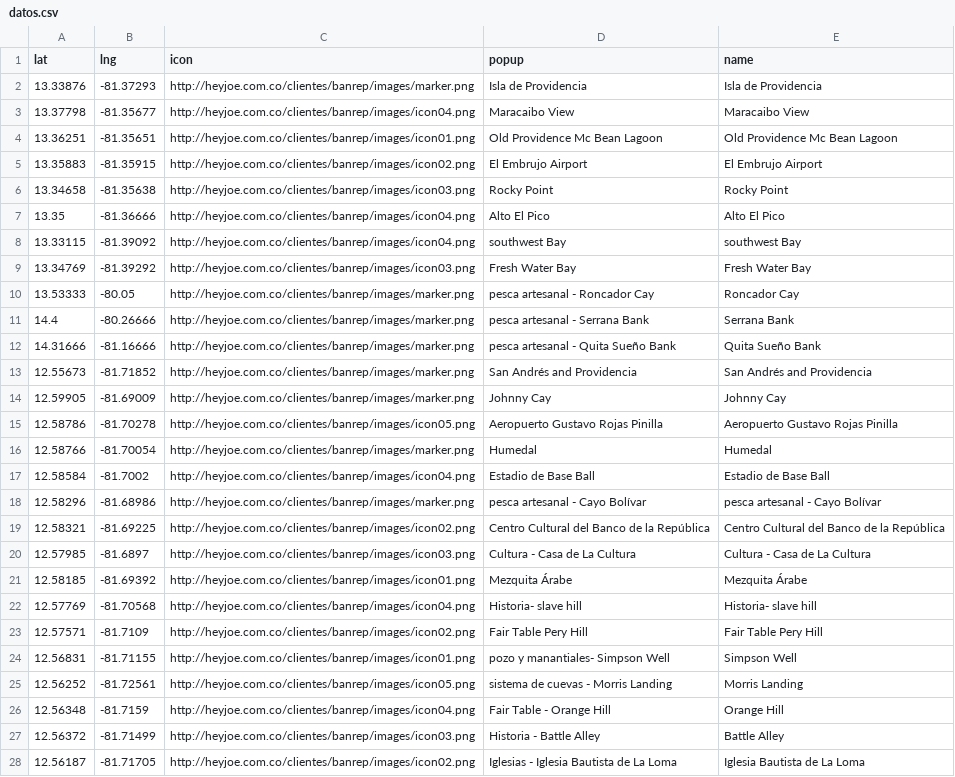
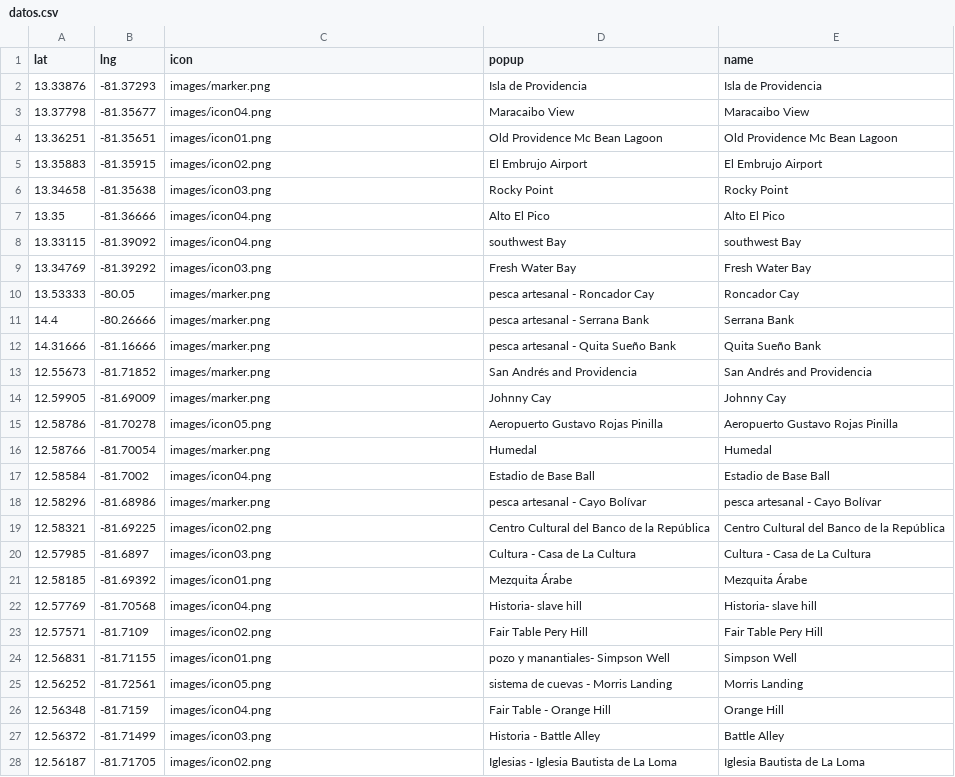
Before and after one commit to heyjoeb/prototipo-banrep, a CSV file: app/datos.csv, drawn as a sheet; only a part is shown; the diff covers the shown part only.

```diff
--- a/app/datos.csv
+++ b/app/datos.csv
@@ -1,28 +1,28 @@
 lat,lng,icon,popup,name
-13.33876,-81.37293,http://heyjoe.com.co/clientes/banrep/images/marker.png,"Isla de Providencia",Isla de Providencia
-13.37798,-81.35677,http://heyjoe.com.co/clientes/banrep/images/icon04.png,"Maracaibo View",Maracaibo View
-13.36251,-81.35651,http://heyjoe.com.co/clientes/banrep/images/icon01.png,"Old Providence Mc Bean Lagoon",Old Providence Mc Bean Lagoon
-13.35883,-81.35915,http://heyjoe.com.co/clientes/banrep/images/icon02.png,"El Embrujo Airport",El Embrujo Airport
-13.34658,-81.35638,http://heyjoe.com.co/clientes/banrep/images/icon03.png,"Rocky Point",Rocky Point
-13.35,-81.36666,http://heyjoe.com.co/clientes/banrep/images/icon04.png,"Alto El Pico",Alto El Pico
-13.33115,-81.39092,http://heyjoe.com.co/clientes/banrep/images/icon04.png,"southwest Bay",southwest Bay
-13.34769,-81.39292,http://heyjoe.com.co/clientes/banrep/images/icon03.png,"Fresh Water Bay",Fresh Water Bay
-13.53333,-80.05,http://heyjoe.com.co/clientes/banrep/images/marker.png,"pesca artesanal - Roncador Cay",Roncador Cay
-14.4,-80.26666,http://heyjoe.com.co/clientes/banrep/images/marker.png,"pesca artesanal - Serrana Bank",Serrana Bank
-14.31666,-81.16666,http://heyjoe.com.co/clientes/banrep/images/marker.png,"pesca artesanal - Quita Sueño Bank",Quita Sueño Bank
-12.55673,-81.71852,http://heyjoe.com.co/clientes/banrep/images/marker.png,"San Andrés and Providencia",San Andrés and Providencia
-12.59905,-81.69009,http://heyjoe.com.co/clientes/banrep/images/marker.png,"Johnny Cay",Johnny Cay
-12.58786,-81.70278,http://heyjoe.com.co/clientes/banrep/images/icon05.png,"Aeropuerto Gustavo Rojas Pinilla",Aeropuerto Gustavo Rojas Pinilla
-12.58766,-81.70054,http://heyjoe.com.co/clientes/banrep/images/marker.png,"Humedal",Humedal
-12.58584,-81.7002,http://heyjoe.com.co/clientes/banrep/images/icon04.png,"Estadio de Base Ball",Estadio de Base Ball
-12.58296,-81.68986,http://heyjoe.com.co/clientes/banrep/images/marker.png,"pesca artesanal - Cayo Bolívar",pesca artesanal - Cayo Bolívar
-12.58321,-81.69225,http://heyjoe.com.co/clientes/banrep/images/icon02.png,"Centro Cultural del Banco de la República",Centro Cultural del Banco de la República
-12.57985,-81.6897,http://heyjoe.com.co/clientes/banrep/images/icon03.png,"Cultura - Casa de La Cultura",Cultura - Casa de La Cultura
-12.58185,-81.69392,http://heyjoe.com.co/clientes/banrep/images/icon01.png,"Mezquita Árabe",Mezquita Árabe
-12.57769,-81.70568,http://heyjoe.com.co/clientes/banrep/images/icon04.png,"Historia- slave hill",Historia- slave hill
-12.57571,-81.7109,http://heyjoe.com.co/clientes/banrep/images/icon02.png,"Fair Table Pery Hill",Fair Table Pery Hill
-12.56831,-81.71155,http://heyjoe.com.co/clientes/banrep/images/icon01.png,"pozo y manantiales- Simpson Well",Simpson Well
-12.56252,-81.72561,http://heyjoe.com.co/clientes/banrep/images/icon05.png,"sistema de cuevas - Morris Landing",Morris Landing
-12.56348,-81.7159,http://heyjoe.com.co/clientes/banrep/images/icon04.png,"Fair Table - Orange Hill",Orange Hill
-12.56372,-81.71499,http://heyjoe.com.co/clientes/banrep/images/icon03.png,"Historia - Battle Alley",Battle Alley
-12.56187,-81.71705,http://heyjoe.com.co/clientes/banrep/images/icon02.png,"Iglesias - Iglesia Bautista de La Loma",Iglesia Bautista de La Loma
+13.33876,-81.37293,images/marker.png,"Isla de Providencia",Isla de Providencia
+13.37798,-81.35677,images/icon04.png,"Maracaibo View",Maracaibo View
+13.36251,-81.35651,images/icon01.png,"Old Providence Mc Bean Lagoon",Old Providence Mc Bean Lagoon
+13.35883,-81.35915,images/icon02.png,"El Embrujo Airport",El Embrujo Airport
+13.34658,-81.35638,images/icon03.png,"Rocky Point",Rocky Point
+13.35,-81.36666,images/icon04.png,"Alto El Pico",Alto El Pico
+13.33115,-81.39092,images/icon04.png,"southwest Bay",southwest Bay
+13.34769,-81.39292,images/icon03.png,"Fresh Water Bay",Fresh Water Bay
+13.53333,-80.05,images/marker.png,"pesca artesanal - Roncador Cay",Roncador Cay
+14.4,-80.26666,images/marker.png,"pesca artesanal - Serrana Bank",Serrana Bank
+14.31666,-81.16666,images/marker.png,"pesca artesanal - Quita Sueño Bank",Quita Sueño Bank
+12.55673,-81.71852,images/marker.png,"San Andrés and Providencia",San Andrés and Providencia
+12.59905,-81.69009,images/marker.png,"Johnny Cay",Johnny Cay
+12.58786,-81.70278,images/icon05.png,"Aeropuerto Gustavo Rojas Pinilla",Aeropuerto Gustavo Rojas Pinilla
+12.58766,-81.70054,images/marker.png,"Humedal",Humedal
+12.58584,-81.7002,images/icon04.png,"Estadio de Base Ball",Estadio de Base Ball
+12.58296,-81.68986,images/marker.png,"pesca artesanal - Cayo Bolívar",pesca artesanal - Cayo Bolívar
+12.58321,-81.69225,images/icon02.png,"Centro Cultural del Banco de la República",Centro Cultural del Banco de la República
+12.57985,-81.6897,images/icon03.png,"Cultura - Casa de La Cultura",Cultura - Casa de La Cultura
+12.58185,-81.69392,images/icon01.png,"Mezquita Árabe",Mezquita Árabe
+12.57769,-81.70568,images/icon04.png,"Historia- slave hill",Historia- slave hill
+12.57571,-81.7109,images/icon02.png,"Fair Table Pery Hill",Fair Table Pery Hill
+12.56831,-81.71155,images/icon01.png,"pozo y manantiales- Simpson Well",Simpson Well
+12.56252,-81.72561,images/icon05.png,"sistema de cuevas - Morris Landing",Morris Landing
+12.56348,-81.7159,images/icon04.png,"Fair Table - Orange Hill",Orange Hill
+12.56372,-81.71499,images/icon03.png,"Historia - Battle Alley",Battle Alley
+12.56187,-81.71705,images/icon02.png,"Iglesias - Iglesia Bautista de La Loma",Iglesia Bautista de La Loma
```
Also changed, not shown: 27 edited cells elsewhere in this file, 4 other files.
